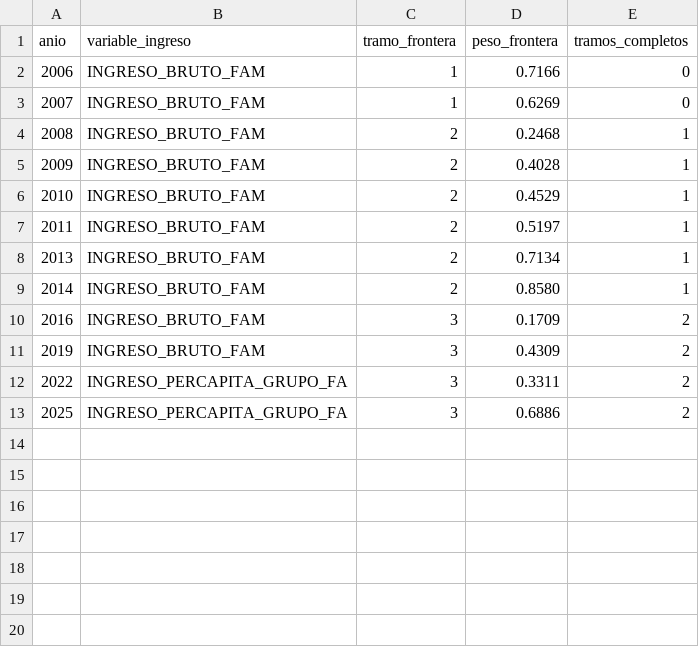
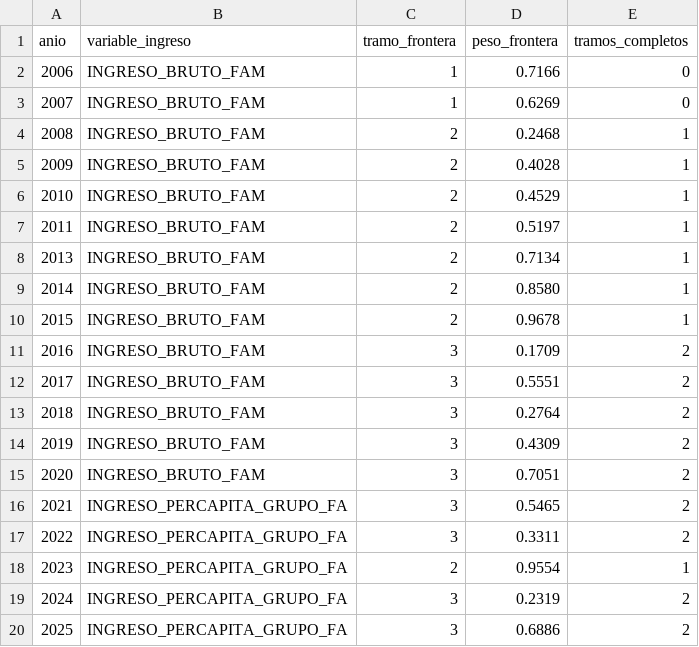
Before and after one commit to vicenteiglesiasl-hub/Proyecto-Educacion-MPP, a CSV file: results/cortes_40.csv, drawn as a sheet; the diff names each change by its address in the sheet, - before the commit and + after, or states it on an @@ line.

```diff
--- a/results/cortes_40.csv
+++ b/results/cortes_40.csv
+row 10: 2015 | INGRESO_BRUTO_FAM | 2 | 0.9678 | 1
+row 12: 2017 | INGRESO_BRUTO_FAM | 3 | 0.5551 | 2
+row 13: 2018 | INGRESO_BRUTO_FAM | 3 | 0.2764 | 2
+row 15: 2020 | INGRESO_BRUTO_FAM | 3 | 0.7051 | 2
+row 16: 2021 | INGRESO_PERCAPITA_GRUPO_FA | 3 | 0.5465 | 2
+row 18: 2023 | INGRESO_PERCAPITA_GRUPO_FA | 2 | 0.9554 | 1
+row 19: 2024 | INGRESO_PERCAPITA_GRUPO_FA | 3 | 0.2319 | 2
```
Also changed, not shown: results/dependencia_por_anio.csv, results/serie_vulnerabilidad_por_grupo.csv, 3 other files.
